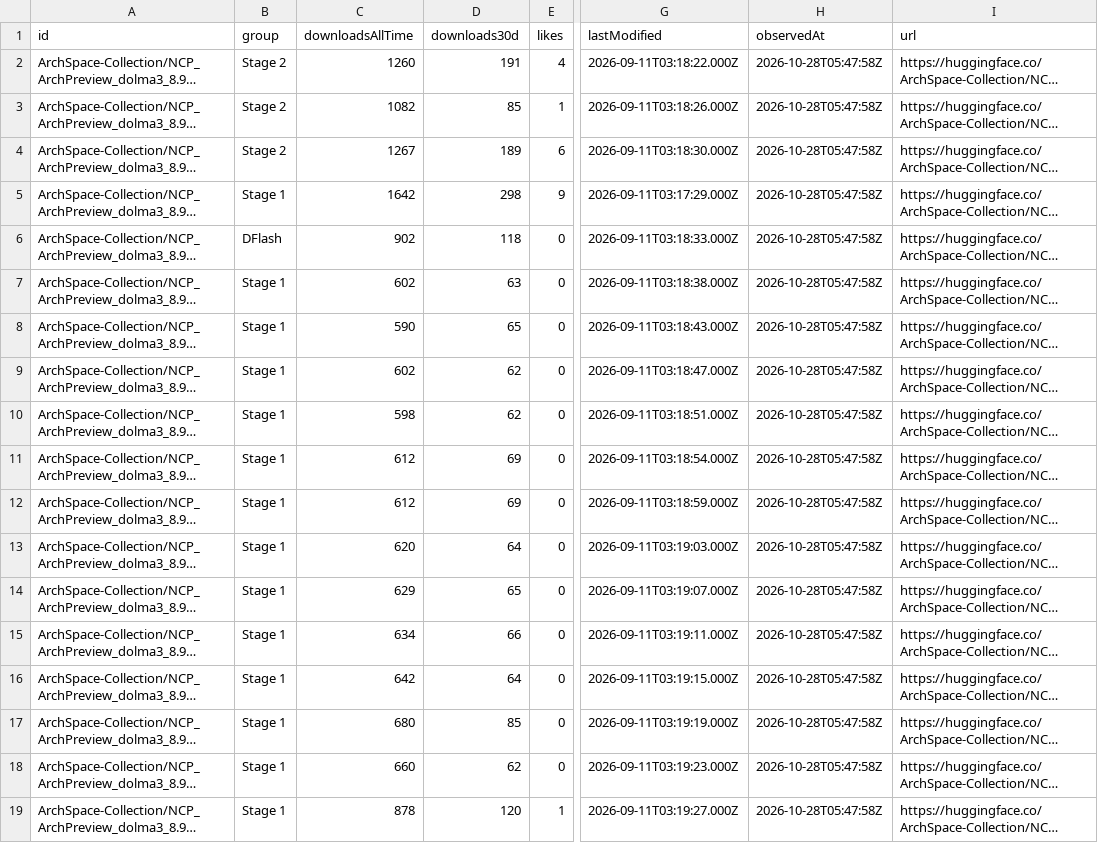
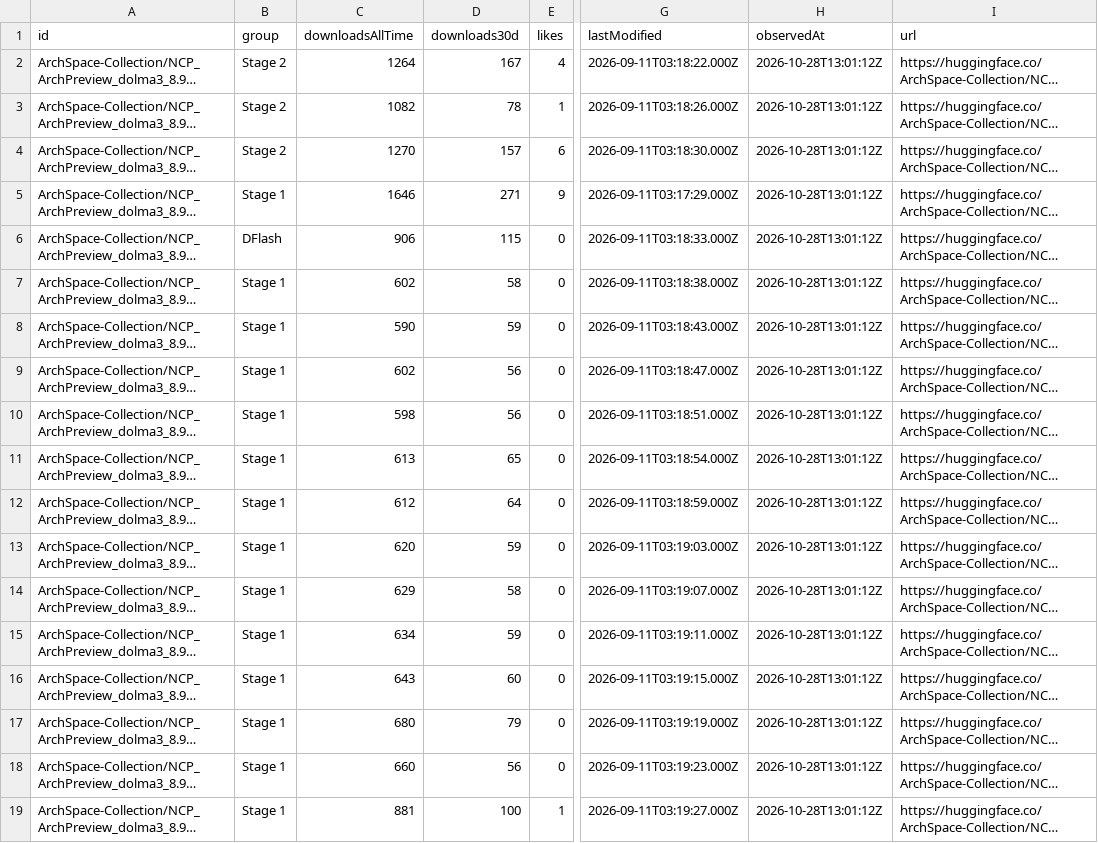
Before and after one commit to LuckySJTU/ncp-archpreview-downloads, a CSV file: docs/data/models.csv, drawn as a sheet; only a part is shown, gaps mark what is left out; long unchanged cells end in …; the diff names each change by its address in the sheet, - before the commit and + after, or states it on an @@ line.

```diff
--- a/docs/data/models.csv
+++ b/docs/data/models.csv
-C2 (downloadsAllTime): 1260
+C2 (downloadsAllTime): 1264
-D2 (downloads30d): 191
+D2 (downloads30d): 167
-H2:H19 (observedAt): 2026-10-28T05:47:58Z
+H2:H19 (observedAt): 2026-10-28T13:01:12Z
-D3 (downloads30d): 85
+D3 (downloads30d): 78
-C4 (downloadsAllTime): 1267
+C4 (downloadsAllTime): 1270
-D4 (downloads30d): 189
+D4 (downloads30d): 157
-C5 (downloadsAllTime): 1642
+C5 (downloadsAllTime): 1646
-D5 (downloads30d): 298
+D5 (downloads30d): 271
-C6 (downloadsAllTime): 902
+C6 (downloadsAllTime): 906
-D6 (downloads30d): 118
+D6 (downloads30d): 115
-D7 (downloads30d): 63
+D7 (downloads30d): 58
-D8 (downloads30d): 65
+D8 (downloads30d): 59
-D9:D10 (downloads30d): 62
+D9:D10 (downloads30d): 56
-C11 (downloadsAllTime): 612
+C11 (downloadsAllTime): 613
-D11 (downloads30d): 69
+D11 (downloads30d): 65
-D12 (downloads30d): 69
+D12 (downloads30d): 64
-D13 (downloads30d): 64
+D13 (downloads30d): 59
-D14 (downloads30d): 65
+D14 (downloads30d): 58
-D15 (downloads30d): 66
+D15 (downloads30d): 59
-C16 (downloadsAllTime): 642
+C16 (downloadsAllTime): 643
-D16 (downloads30d): 64
+D16 (downloads30d): 60
-D17 (downloads30d): 85
+D17 (downloads30d): 79
-D18 (downloads30d): 62
+D18 (downloads30d): 56
-C19 (downloadsAllTime): 878
+C19 (downloadsAllTime): 881
-D19 (downloads30d): 120
+D19 (downloads30d): 100
```
Also changed, not shown: docs/data/modelscope/models.csv, 8 other files.
